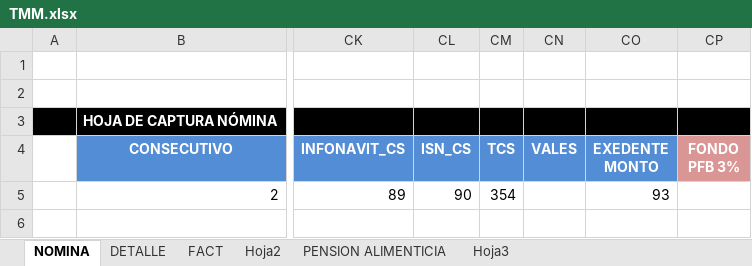
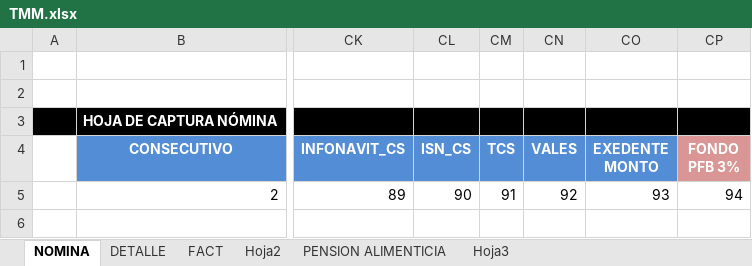
Before and after one commit to omarcin81/OperadoraNominas, an Excel workbook: OperadoraNominas/bin/Debug/Archivos/TMM.xlsx, sheet NOMINA, drawn as a sheet; only a part is shown, gaps mark what is left out; values as stored, in another font and other column widths than the file's, no borders; the diff names each change by its address in the sheet, - before the commit and + after, or states it on an @@ line.

```diff
--- a/OperadoraNominas/bin/Debug/Archivos/TMM.xlsx (sheet NOMINA)
+++ b/OperadoraNominas/bin/Debug/Archivos/TMM.xlsx (sheet NOMINA)
-CM5 (TCS): 354
+CM5 (TCS): 91
-CN5 (VALES): (empty)
+CN5 (VALES): 92
-CP5 (FONDO PFB 3%): (empty)
+CP5 (FONDO PFB 3%): 94
```
Also changed, not shown: 28 other files.
